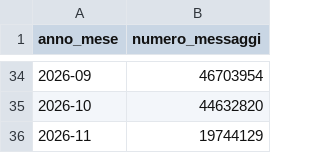
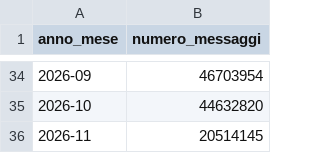
Before and after one commit to pagopa/pdnd-dl-open-data, a CSV file: io/data/distribuzione_messaggi.csv, drawn as a sheet; only a part is shown, gaps mark what is left out.

Commit message:
io/data/distribuzione_messaggi.csv updated

```diff
--- a/io/data/distribuzione_messaggi.csv
+++ b/io/data/distribuzione_messaggi.csv
@@ -35,2 +35,2 @@ anno_mese,numero_messaggi
 2026-10,44632820
-2026-11,19744129
+2026-11,20514145
```
